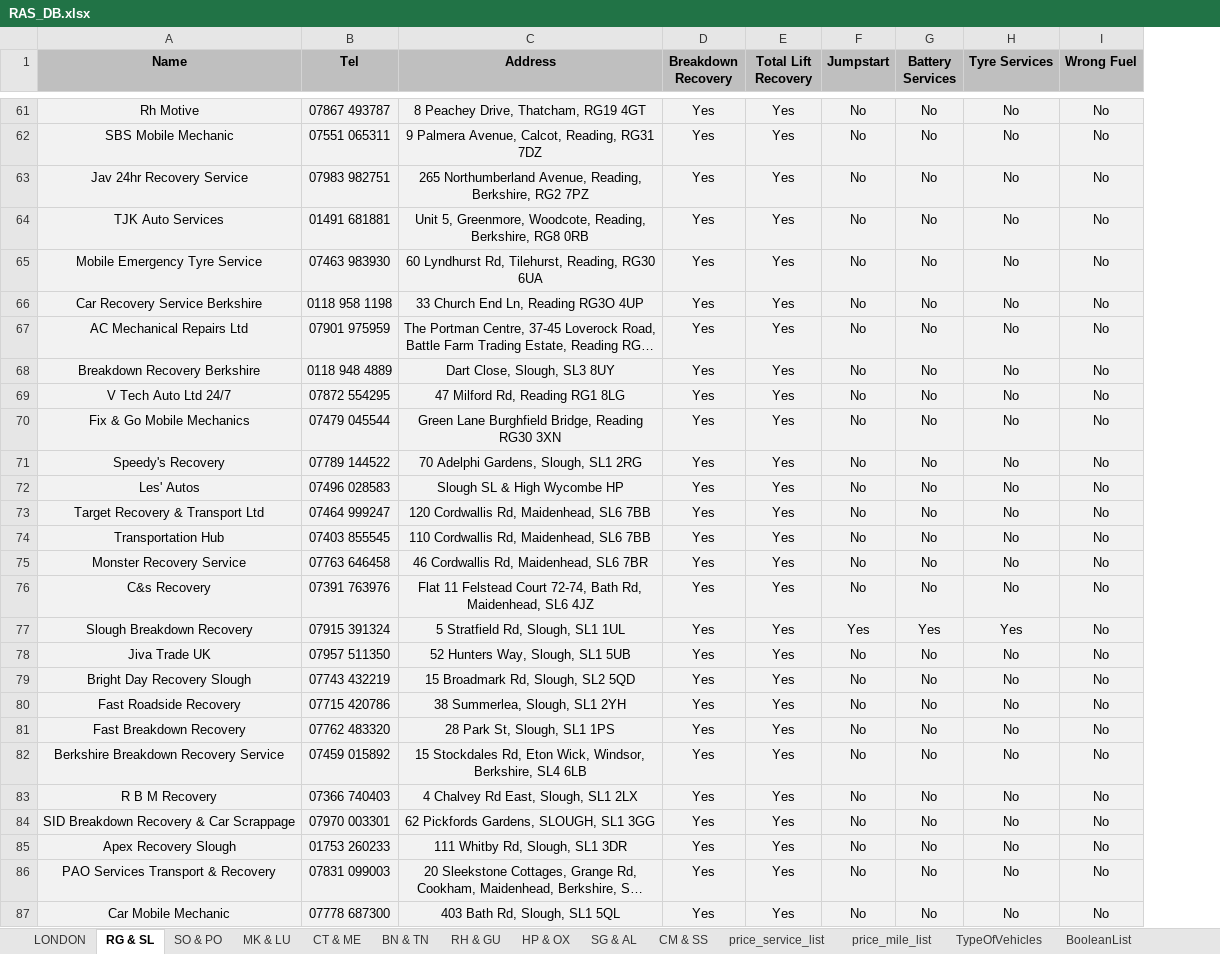
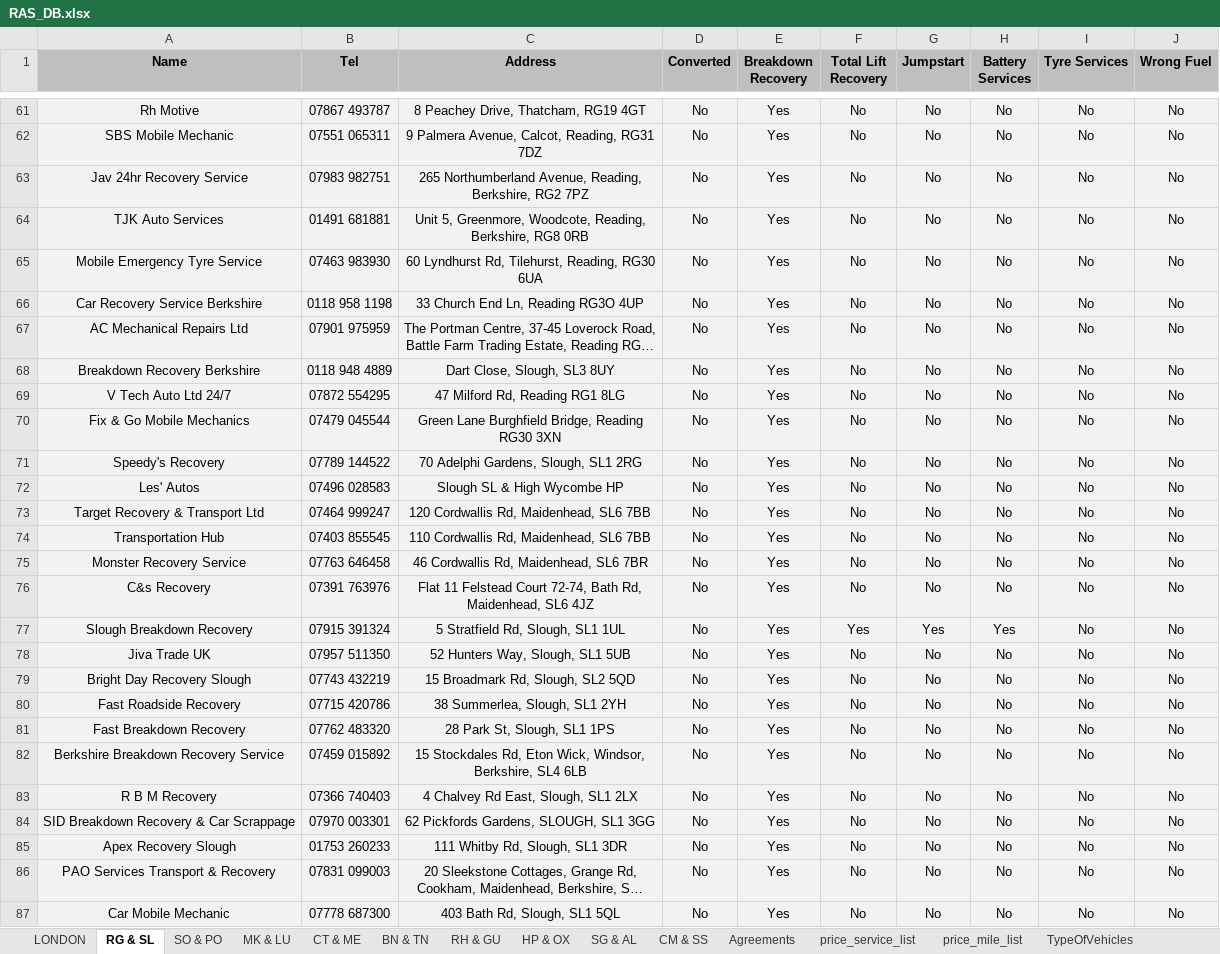
Before and after one commit to BeyondMarketingSolutions/RASTowing, an Excel workbook: static/RAS_DB.xlsx, sheet RG & SL, drawn as a sheet; only a part is shown, gaps mark what is left out; long unchanged cells end in …; values as stored, in another font and other column widths than the file's, no borders; conditional formats not drawn; addresses are those after the commit; the diff covers the shown part only; the diff names each change by its address in the sheet, - before the commit and + after, or states it on an @@ line.

Commit message:
Update London Driver Data, Edit Manually Price, Add Collaboration Column

```diff
--- a/static/RAS_DB.xlsx (sheet RG & SL)
+++ b/static/RAS_DB.xlsx (sheet RG & SL)
+sheet tab: Agreements
+column D (Converted), rows 61-87: all No
-F61:F76 (Total Lift Recovery): Yes
+F61:F76 (Total Lift Recovery): No
-I77 (Tyre Services): Yes
+I77 (Tyre Services): No
-F78:F87 (Total Lift Recovery): Yes
+F78:F87 (Total Lift Recovery): No
```
Also changed, not shown: 1 added row and 60 edited cells elsewhere in this sheet, sheet LONDON, sheet MK & LU, sheet CM & SS, sheet RH & GU, sheet SG & AL, sheet SO & PO, 3 more sheets, 1 other file.
